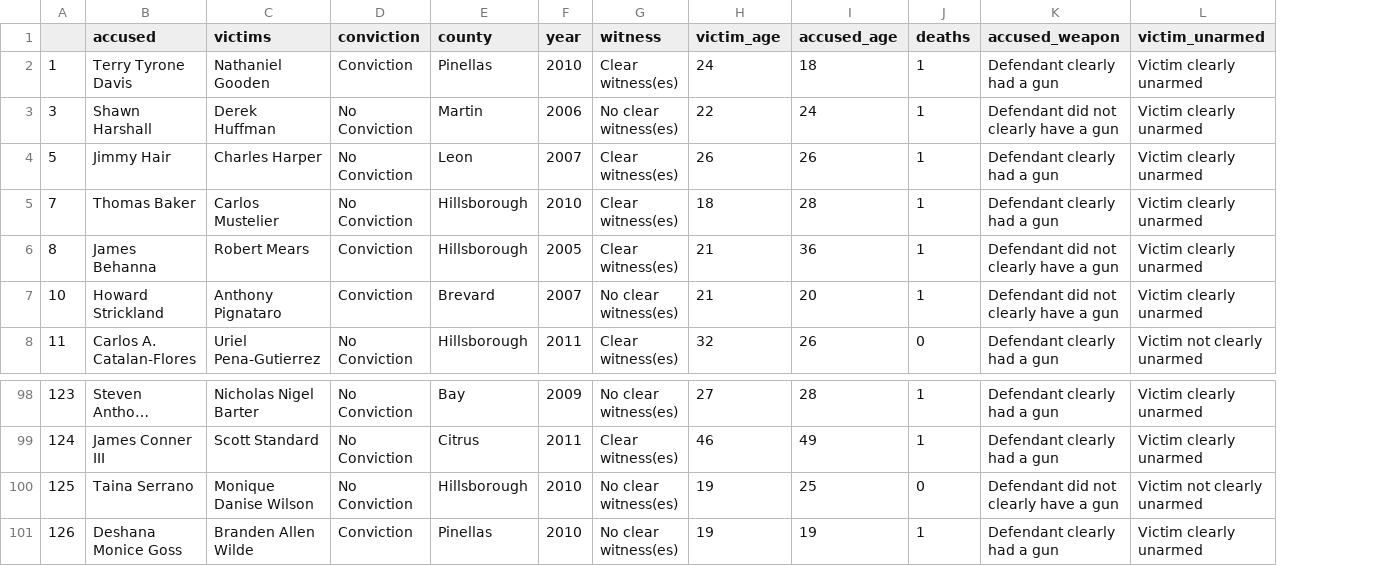
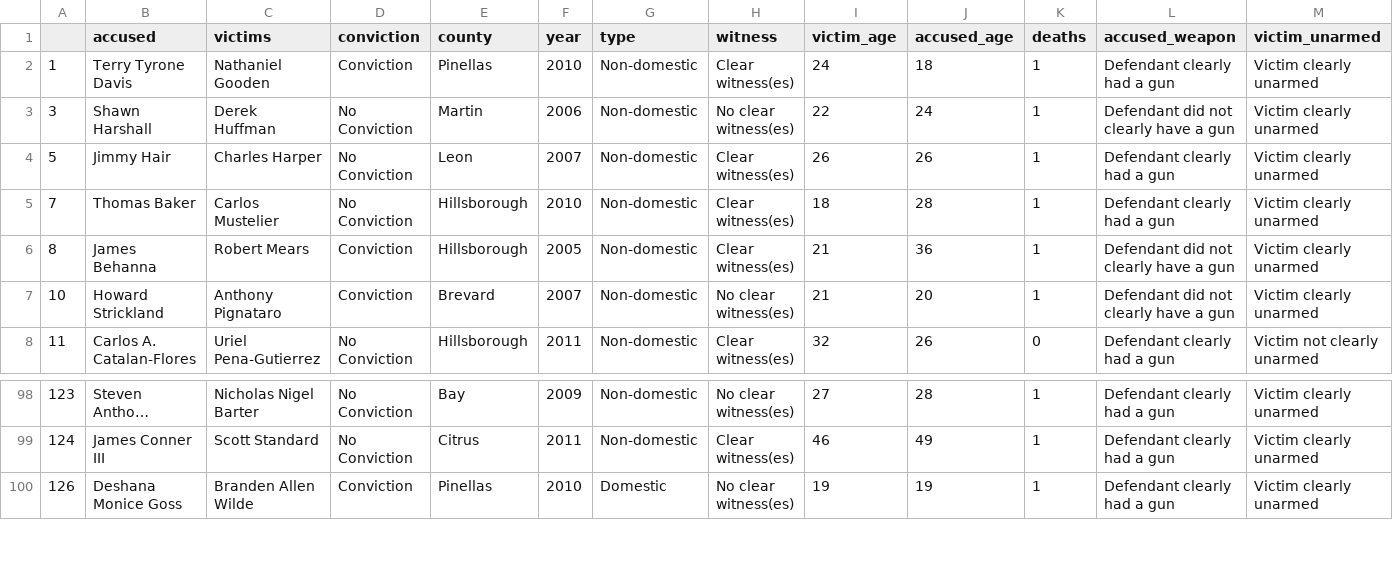
Before and after one commit to jmrphy/stand_your_ground, a CSV file: cleaned_data/convict_model_data.csv, drawn as a sheet; only a part is shown, gaps mark what is left out; long unchanged cells end in …; removed rows and columns are numbered as before the commit, all else as after; rows hold the shown columns only; the diff names each change by its address in the sheet, - before the commit and + after, or states it on an @@ line.

```diff
--- a/cleaned_data/convict_model_data.csv
+++ b/cleaned_data/convict_model_data.csv
+column G (type), rows 2-8: all Non-domestic; rows 98-100: Non-domestic | Non-domestic | Domestic
-row 100: 125 | Taina Serrano | Monique Danise Wilson | No Conviction | Hillsborough | 2010 | No clear witness(es) | 19 | 25 | 0 | Defendant did not clearly have a gun | Victim not clearly unarmed
```
Also changed, not shown: cleaned_data/florida_syg_master_data.csv, 47 other files.
